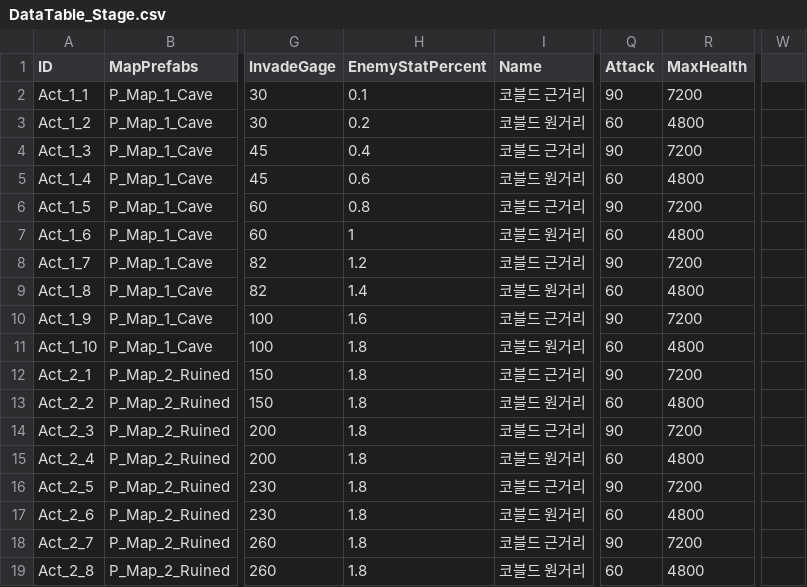
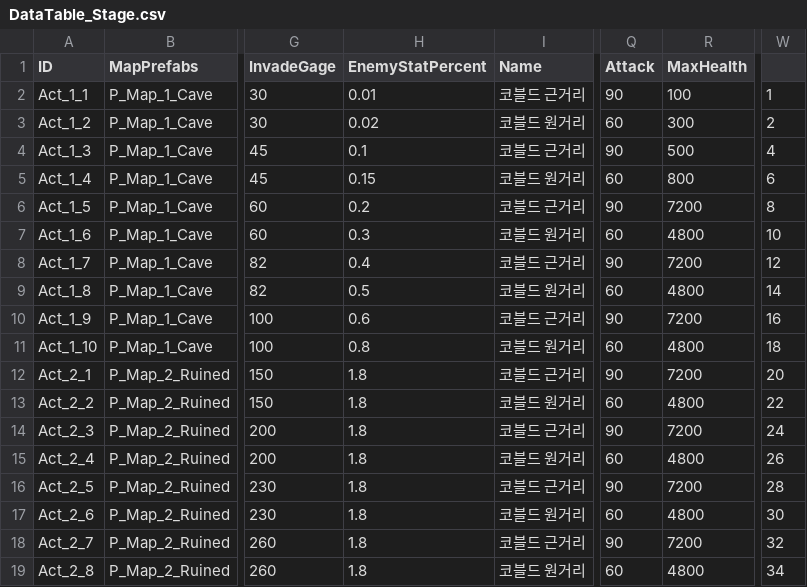
Before and after one commit to KJGoody/Daemonis, a CSV file: Assets/Resources/CSVFolder/DataTable_Stage.csv, drawn as a sheet; only a part is shown, gaps mark what is left out; the diff covers the shown part only; the diff names each change by its address in the sheet, - before the commit and + after, or states it on an @@ line.

```diff
--- a/Assets/Resources/CSVFolder/DataTable_Stage.csv
+++ b/Assets/Resources/CSVFolder/DataTable_Stage.csv
-H2 (EnemyStatPercent): 0.1
+H2 (EnemyStatPercent): 0.01
-R2 (MaxHealth): 7200
+R2 (MaxHealth): 100
-W2: (empty)
+W2: 1
-H3 (EnemyStatPercent): 0.2
+H3 (EnemyStatPercent): 0.02
-R3 (MaxHealth): 4800
+R3 (MaxHealth): 300
-W3: (empty)
+W3: 2
-H4 (EnemyStatPercent): 0.4
+H4 (EnemyStatPercent): 0.1
-R4 (MaxHealth): 7200
+R4 (MaxHealth): 500
-W4: (empty)
+W4: 4
-H5 (EnemyStatPercent): 0.6
+H5 (EnemyStatPercent): 0.15
-R5 (MaxHealth): 4800
+R5 (MaxHealth): 800
-W5: (empty)
+W5: 6
-H6 (EnemyStatPercent): 0.8
+H6 (EnemyStatPercent): 0.2
-W6: (empty)
+W6: 8
-H7 (EnemyStatPercent): 1
+H7 (EnemyStatPercent): 0.3
-W7: (empty)
+W7: 10
-H8 (EnemyStatPercent): 1.2
+H8 (EnemyStatPercent): 0.4
-W8: (empty)
+W8: 12
-H9 (EnemyStatPercent): 1.4
+H9 (EnemyStatPercent): 0.5
-W9: (empty)
+W9: 14
-H10 (EnemyStatPercent): 1.6
+H10 (EnemyStatPercent): 0.6
-W10: (empty)
+W10: 16
-H11 (EnemyStatPercent): 1.8
+H11 (EnemyStatPercent): 0.8
-W11: (empty)
+W11: 18
-W12: (empty)
+W12: 20
-W13: (empty)
+W13: 22
-W14: (empty)
+W14: 24
-W15: (empty)
+W15: 26
-W16: (empty)
+W16: 28
-W17: (empty)
+W17: 30
-W18: (empty)
+W18: 32
-W19: (empty)
+W19: 34
```
Also changed, not shown: 12 edited cells elsewhere in this file, Assets/Resources/CSVFolder/DataTable_Enemy.csv, Assets/Resources/CSVFolder/DataTable_Equipment.csv, 1 other file.
